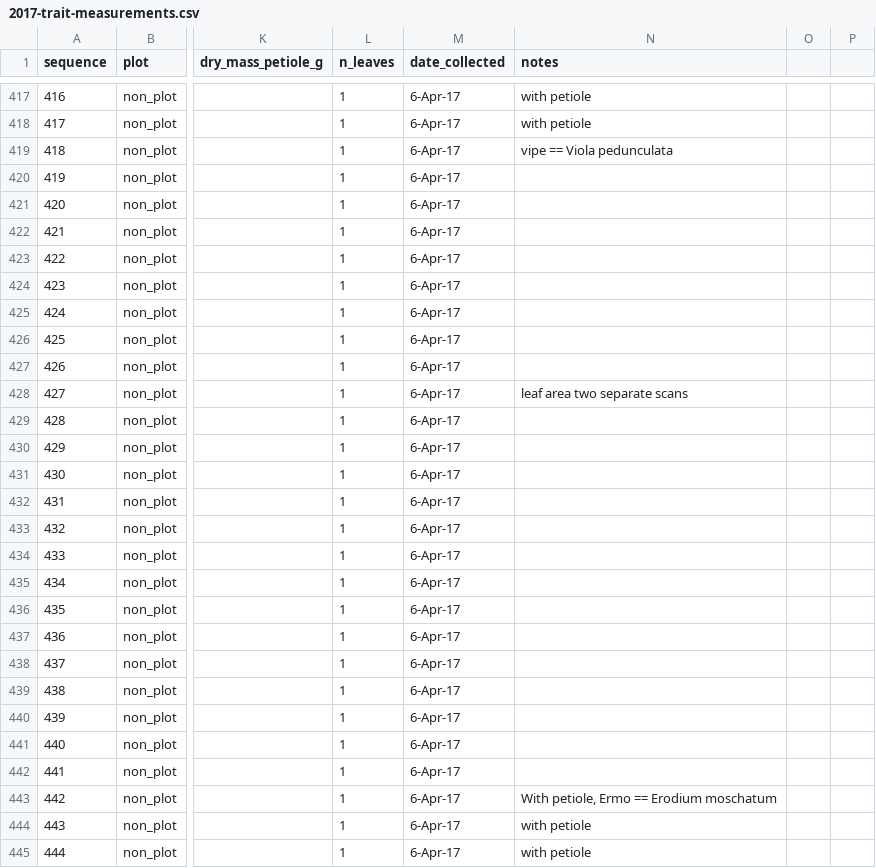
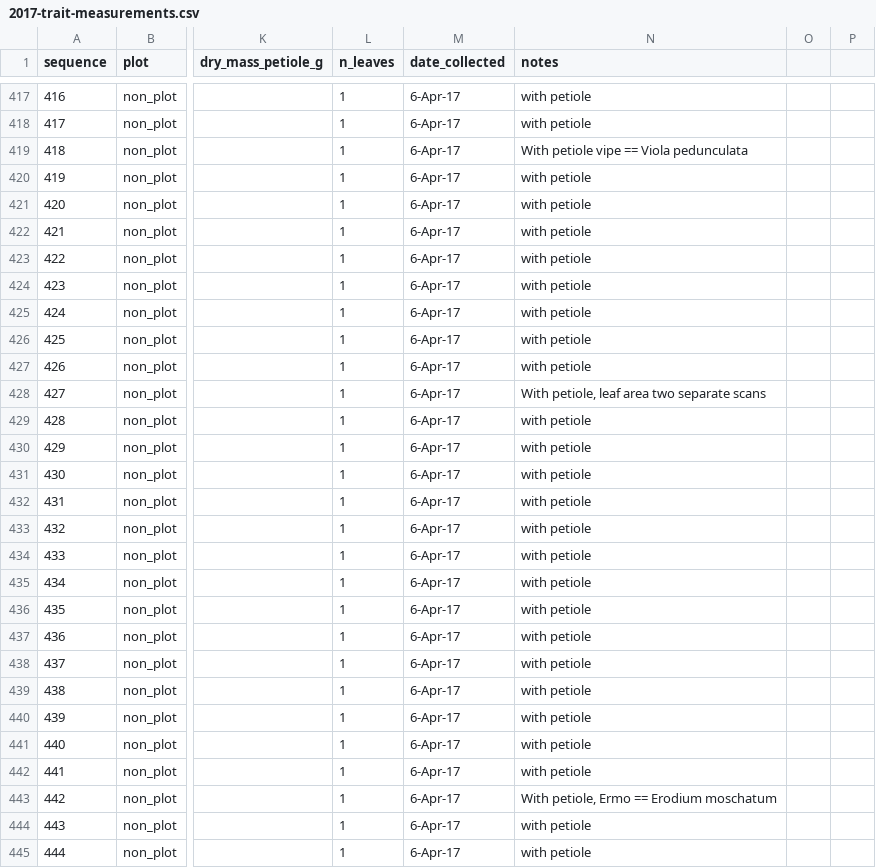
Before and after one commit to akleinhesselink/sedgwicktraits, a CSV file: data-raw/2017-trait-measurements.csv, drawn as a sheet; only a part is shown, gaps mark what is left out; the diff names each change by its address in the sheet, - before the commit and + after, or states it on an @@ line.

```diff
--- a/data-raw/2017-trait-measurements.csv
+++ b/data-raw/2017-trait-measurements.csv
-N419 (notes): vipe == Viola pedunculata
+N419 (notes): With petiole vipe == Viola pedunculata
-N420:N427 (notes): (empty)
+N420:N427 (notes): with petiole
-N428 (notes): leaf area two separate scans
+N428 (notes): With petiole, leaf area two separate scans
-N429:N442 (notes): (empty)
+N429:N442 (notes): with petiole
```
Also changed, not shown: data-raw/all_2017_traits.csv, data-raw/clean_canopy.csv, 7 other files.
